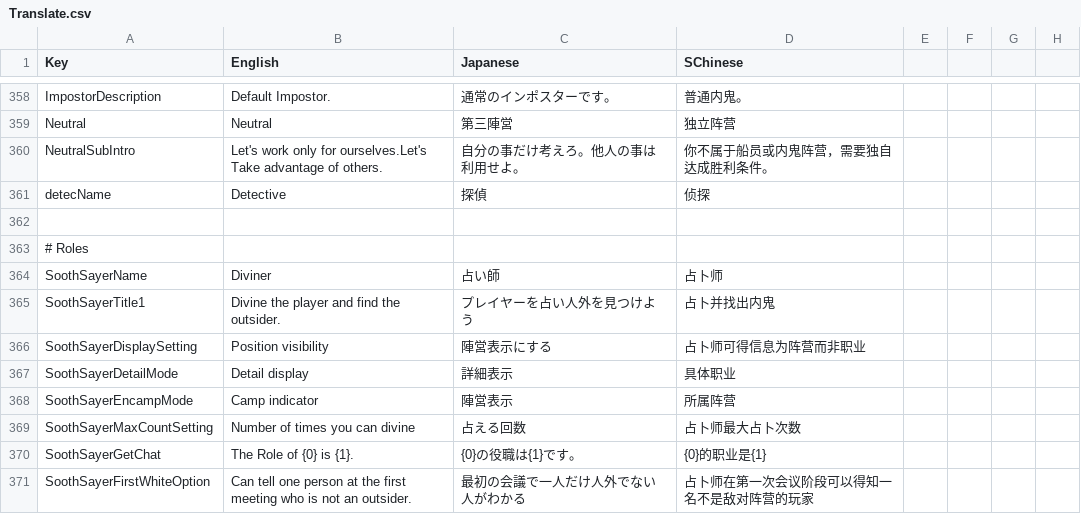
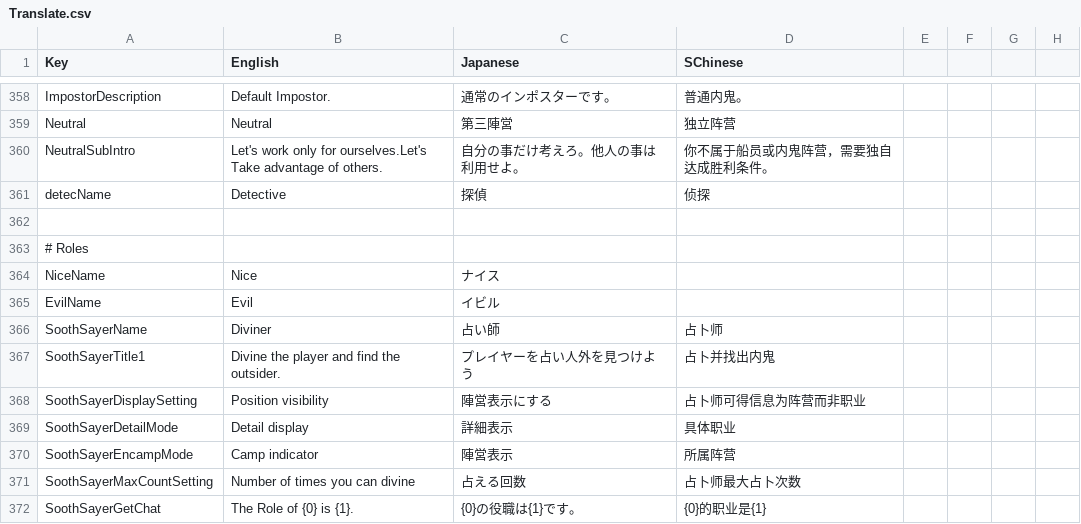
Before and after one commit to SuperNewRoles/SuperNewRoles, a CSV file: SuperNewRoles/Resources/Translate.csv, drawn as a sheet; only a part is shown, gaps mark what is left out; the shorter side is filled out with more unchanged rows; the diff names each change by its address in the sheet, - before the commit and + after, or states it on an @@ line.

```diff
--- a/SuperNewRoles/Resources/Translate.csv
+++ b/SuperNewRoles/Resources/Translate.csv
+row 364: NiceName | Nice | ナイス
+row 365: EvilName | Evil | イビル
```
Also changed, not shown: 7 other files.
